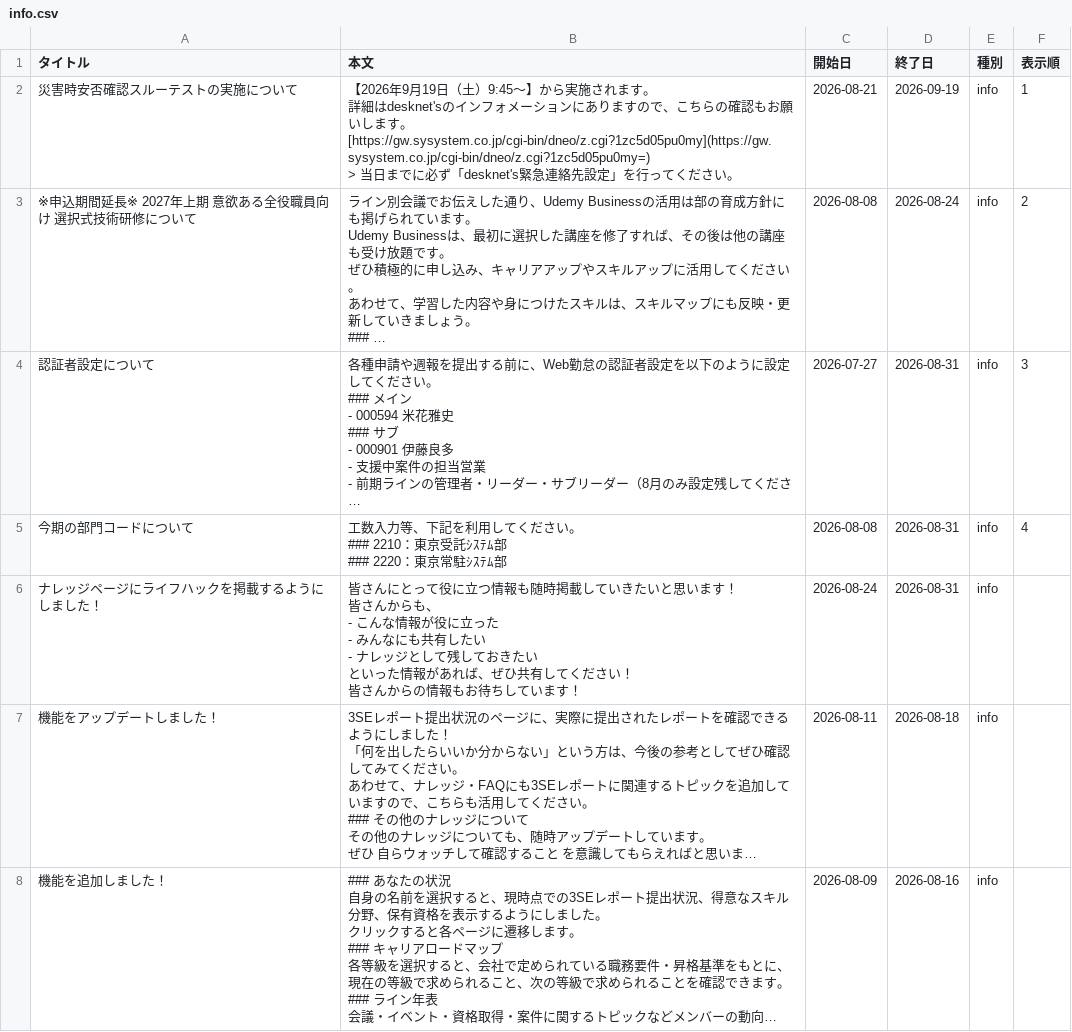
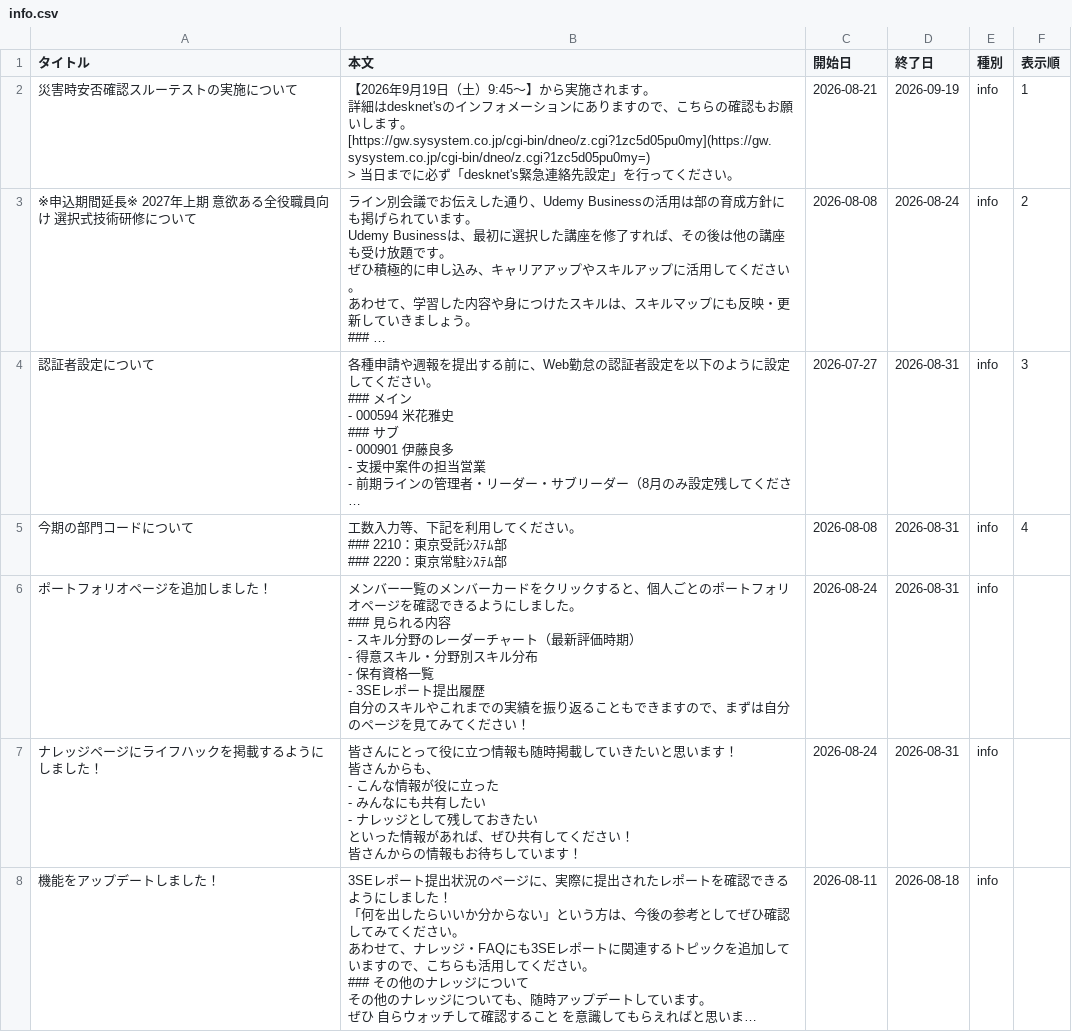
Before and after one commit to my000594/team-dashboard-fy2027, a CSV file: data/info.csv, drawn as a sheet; only a part is shown; the shorter side is filled out with more unchanged rows; long unchanged cells end in …; ↵ is a line break in a cell; the diff names each change by its address in the sheet, - before the commit and + after, or states it on an @@ line.

```diff
--- a/data/info.csv
+++ b/data/info.csv
+row 6: ポートフォリオページを追加しました！ | メンバー一覧のメンバーカードをクリックすると、個人ごとのポートフォリオページを確認できるようにしました。 ↵ ### 見られる内容 ↵ - スキル分野のレーダーチャート（最新評価時期） ↵ - 得意スキル・分野別スキル分布 ↵ - 保有資格一覧 ↵ - 3SEレポート提出履歴 ↵ 自分のスキルやこれまでの実績を振り返ることもできますので、まずは自分のページを見てみてください！ | 2026-08-24 | 2026-08-31 | info
```
